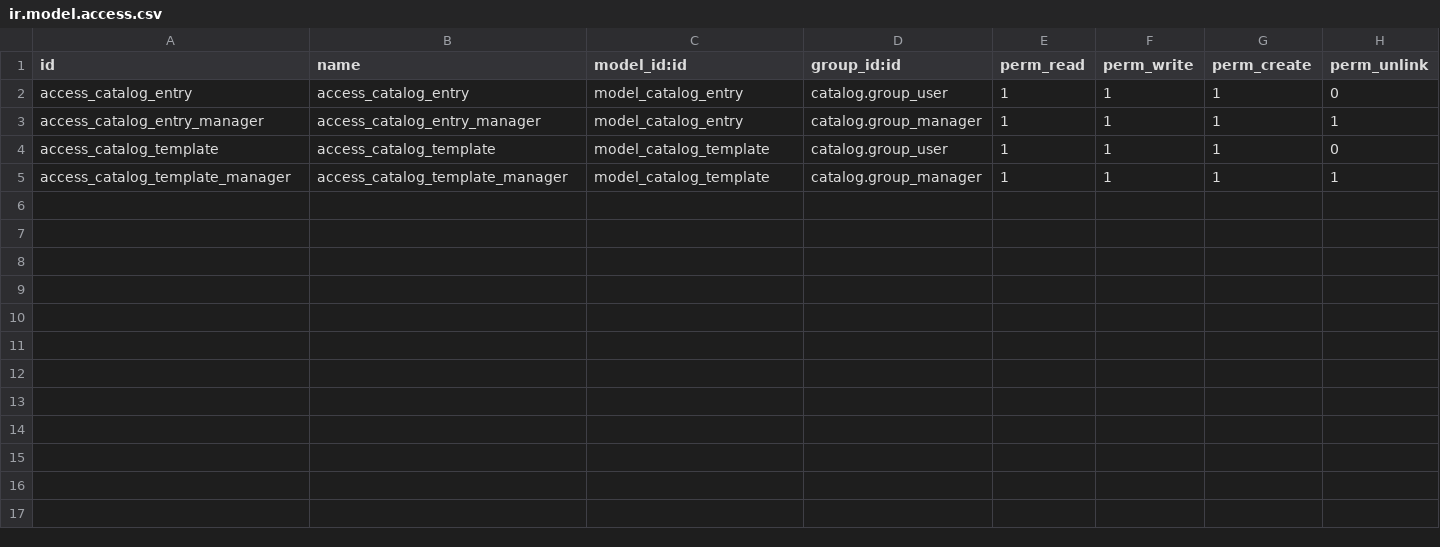
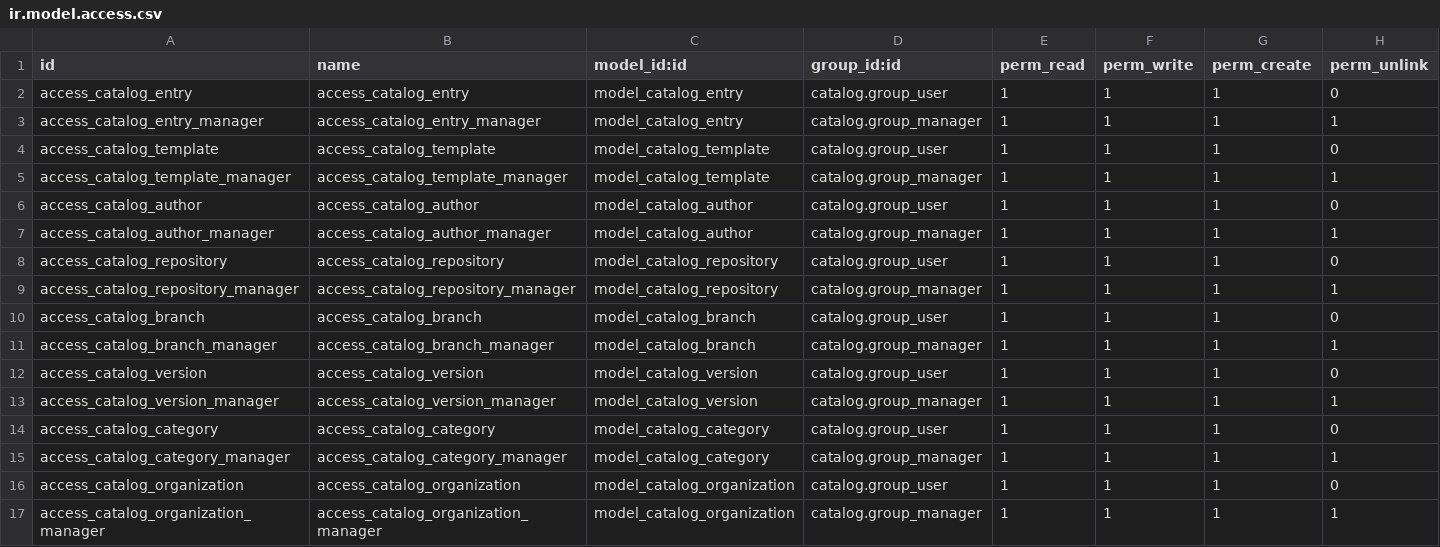
Before and after one commit to royaurelien/odoo-catalog, a CSV file: catalog/security/ir.model.access.csv, drawn as a sheet; the diff names each change by its address in the sheet, - before the commit and + after, or states it on an @@ line.

```diff
--- a/catalog/security/ir.model.access.csv
+++ b/catalog/security/ir.model.access.csv
+row 6: access_catalog_author | access_catalog_author | model_catalog_author | catalog.group_user | 1 | 1 | 1 | 0
+row 7: access_catalog_author_manager | access_catalog_author_manager | model_catalog_author | catalog.group_manager | 1 | 1 | 1 | 1
+row 8: access_catalog_repository | access_catalog_repository | model_catalog_repository | catalog.group_user | 1 | 1 | 1 | 0
+row 9: access_catalog_repository_manager | access_catalog_repository_manager | model_catalog_repository | catalog.group_manager | 1 | 1 | 1 | 1
+row 10: access_catalog_branch | access_catalog_branch | model_catalog_branch | catalog.group_user | 1 | 1 | 1 | 0
+row 11: access_catalog_branch_manager | access_catalog_branch_manager | model_catalog_branch | catalog.group_manager | 1 | 1 | 1 | 1
+row 12: access_catalog_version | access_catalog_version | model_catalog_version | catalog.group_user | 1 | 1 | 1 | 0
+row 13: access_catalog_version_manager | access_catalog_version_manager | model_catalog_version | catalog.group_manager | 1 | 1 | 1 | 1
+row 14: access_catalog_category | access_catalog_category | model_catalog_category | catalog.group_user | 1 | 1 | 1 | 0
+row 15: access_catalog_category_manager | access_catalog_category_manager | model_catalog_category | catalog.group_manager | 1 | 1 | 1 | 1
+row 16: access_catalog_organization | access_catalog_organization | model_catalog_organization | catalog.group_user | 1 | 1 | 1 | 0
+row 17: access_catalog_organization_manager | access_catalog_organization_manager | model_catalog_organization | catalog.group_manager | 1 | 1 | 1 | 1
```
Also changed, not shown: 17 other files.
